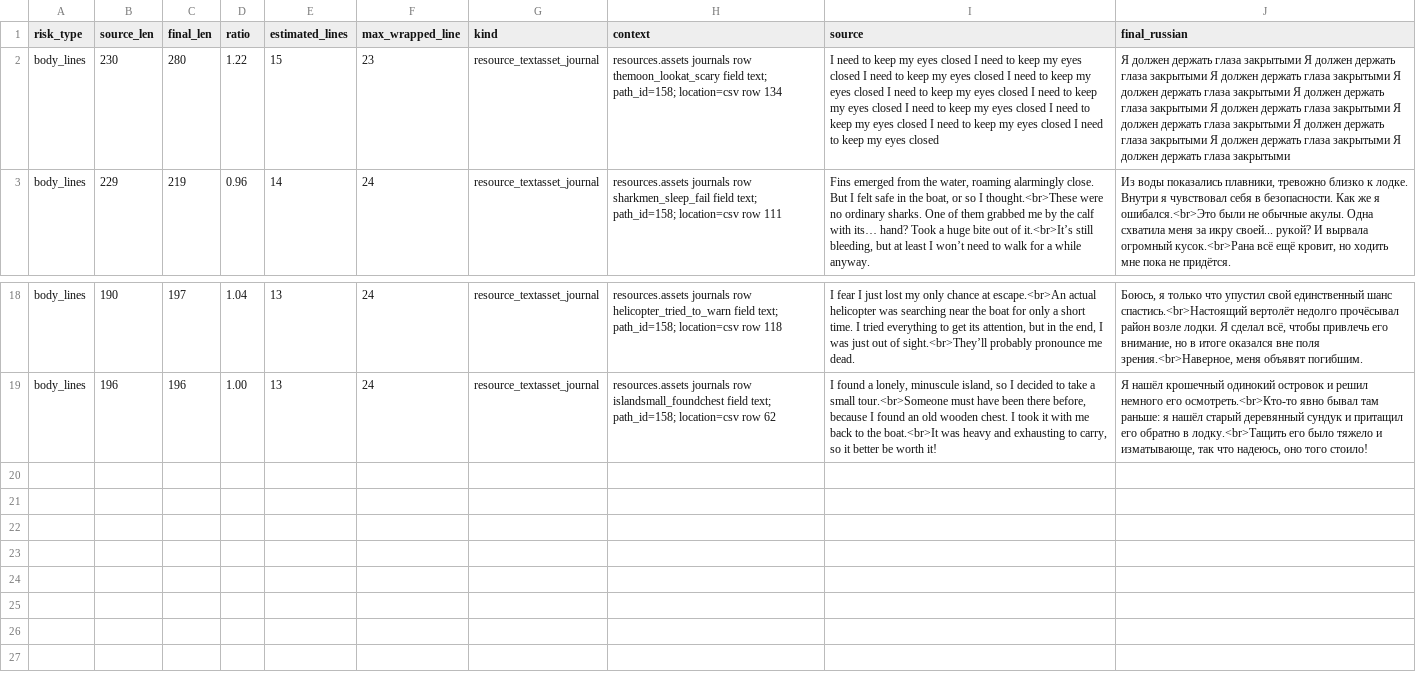
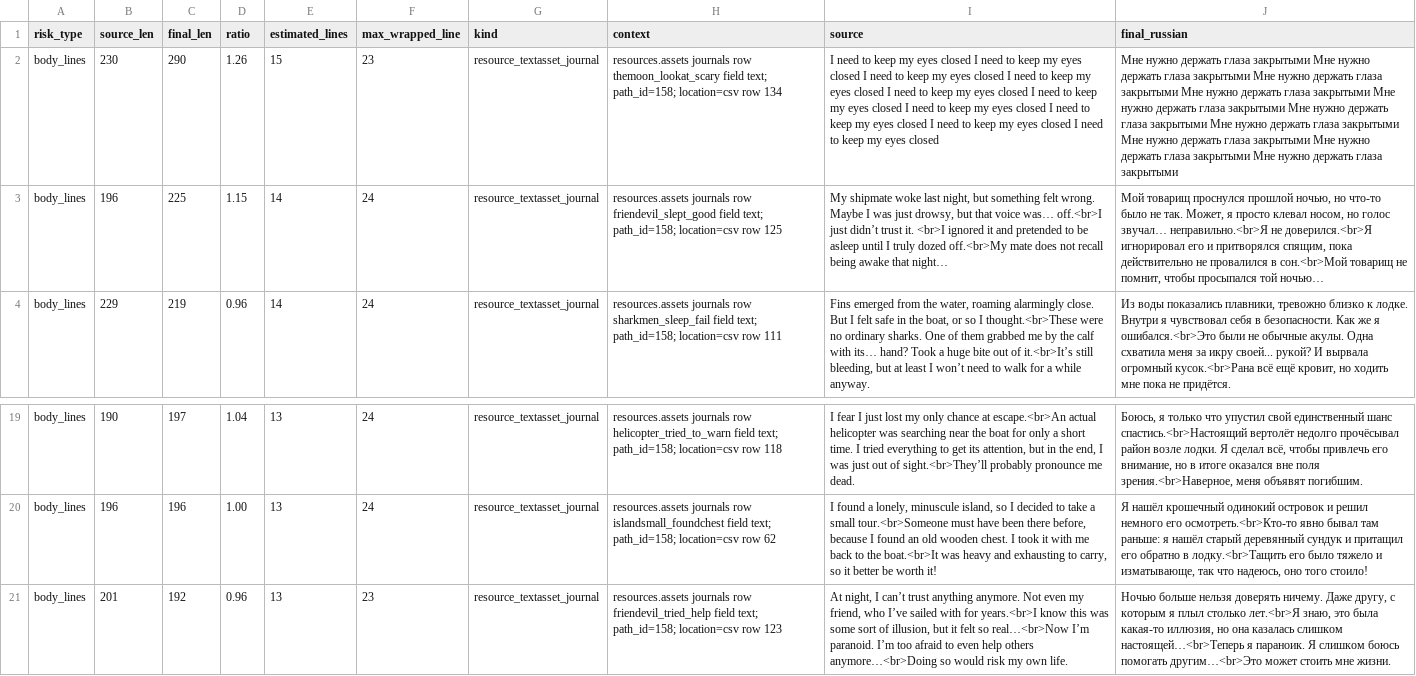
Before and after one commit to Akseleron/dont-sleep-with-the-fishes-russian, a TSV file: extracted/journal_fit_report.tsv, drawn as a sheet; only a part is shown, gaps mark what is left out; the diff names each change by its address in the sheet, - before the commit and + after, or states it on an @@ line.

Commit message:
clean up remaining journal needs review translations

```diff
--- a/extracted/journal_fit_report.tsv
+++ b/extracted/journal_fit_report.tsv
-C2 (final_len): 280
+C2 (final_len): 290
-D2 (ratio): 1.22
+D2 (ratio): 1.26
-J2 (final_russian): Я должен держать глаза закрытыми Я должен держать глаза закрытыми Я должен держать глаза закрытыми Я должен держать глаза закрытыми Я должен держать глаза закрытыми Я должен держать глаза закрытыми Я должен держать глаза закрытыми Я должен держать глаза закрытыми Я должен держать глаза закрытыми Я должен держать глаза…
+J2 (final_russian): Мне нужно держать глаза закрытыми Мне нужно держать глаза закрытыми Мне нужно держать глаза закрытыми Мне нужно держать глаза закрытыми Мне нужно держать глаза закрытыми Мне нужно держать глаза закрытыми Мне нужно держать глаза закрытыми Мне нужно держать глаза закрытыми Мне нужно держать глаза закрытыми Мне нужно держать глаза…
+row 3: body_lines | 196 | 225 | 1.15 | 14 | 24 | resource_textasset_journal | resources.assets journals row friendevil_slept_good field text; path_id=158; location=csv row 125 | My shipmate woke last night, but something felt wrong. Maybe I was just drowsy, but that voice was… off.<br>I just didn’t trust it. <br>I ignored it and pretended to be asleep until I truly dozed off.<br>My mate does not recall being awake that night… | Мой товарищ проснулся прошлой ночью, но что-то было не так. Может, я просто клевал носом, но голос звучал… неправильно.<br>Я не доверился.<br>Я игнорировал его и притворялся спящим, пока действительно не провалился в сон.<br>Мой товарищ не помнит, чтобы просыпался той ночью…
+row 21: body_lines | 201 | 192 | 0.96 | 13 | 23 | resource_textasset_journal | resources.assets journals row friendevil_tried_help field text; path_id=158; location=csv row 123 | At night, I can’t trust anything anymore. Not even my friend, who I’ve sailed with for years.<br>I know this was some sort of illusion, but it felt so real…<br>Now I’m paranoid. I’m too afraid to even help others anymore…<br>Doing so would risk my own life. | Ночью больше нельзя доверять ничему. Даже другу, с которым я плыл столько лет.<br>Я знаю, это была какая-то иллюзия, но она казалась слишком настоящей…<br>Теперь я параноик. Я слишком боюсь помогать другим…<br>Это может стоить мне жизни.
```
Also changed, not shown: 2 other files.
